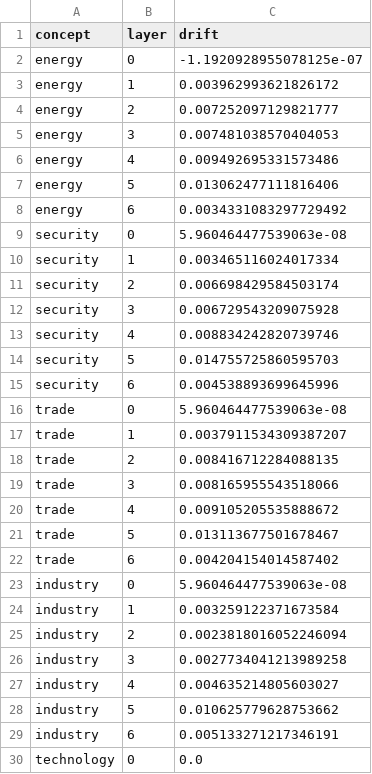
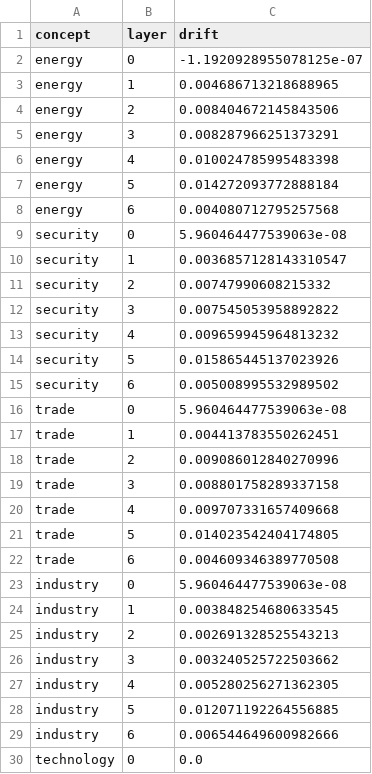
Before and after one commit to karinnawijaya/Computational-Linguistic-Final, a CSV file: results/track_a_layers.csv, drawn as a sheet; only a part is shown; the diff covers the shown part only.

```diff
--- a/results/track_a_layers.csv
+++ b/results/track_a_layers.csv
@@ -2,29 +2,29 @@
 energy,0,-1.1920928955078125e-07
-energy,1,0.003962993621826172
-energy,2,0.007252097129821777
-energy,3,0.007481038570404053
-energy,4,0.009492695331573486
-energy,5,0.013062477111816406
-energy,6,0.0034331083297729492
+energy,1,0.004686713218688965
+energy,2,0.008404672145843506
+energy,3,0.008287966251373291
+energy,4,0.010024785995483398
+energy,5,0.014272093772888184
+energy,6,0.004080712795257568
 security,0,5.960464477539063e-08
-security,1,0.003465116024017334
-security,2,0.006698429584503174
-security,3,0.006729543209075928
-security,4,0.008834242820739746
-security,5,0.014755725860595703
-security,6,0.004538893699645996
+security,1,0.0036857128143310547
+security,2,0.00747990608215332
+security,3,0.007545053958892822
+security,4,0.009659945964813232
+security,5,0.015865445137023926
+security,6,0.005008995532989502
 trade,0,5.960464477539063e-08
-trade,1,0.0037911534309387207
-trade,2,0.008416712284088135
-trade,3,0.008165955543518066
-trade,4,0.009105205535888672
-trade,5,0.013113677501678467
-trade,6,0.004204154014587402
+trade,1,0.004413783550262451
+trade,2,0.009086012840270996
+trade,3,0.008801758289337158
+trade,4,0.009707331657409668
+trade,5,0.014023542404174805
+trade,6,0.004609346389770508
 industry,0,5.960464477539063e-08
-industry,1,0.003259122371673584
-industry,2,0.0023818016052246094
-industry,3,0.0027734041213989258
-industry,4,0.004635214805603027
-industry,5,0.010625779628753662
-industry,6,0.005133271217346191
+industry,1,0.003848254680633545
+industry,2,0.002691328525543213
+industry,3,0.003240525722503662
+industry,4,0.005280256271362305
+industry,5,0.012071192264556885
+industry,6,0.006544649600982666
 technology,0,0.0
```
Also changed, not shown: 24 edited cells elsewhere in this file, results/track_a_summary.csv, results/track_b_per_concept.csv, 34 other files.
